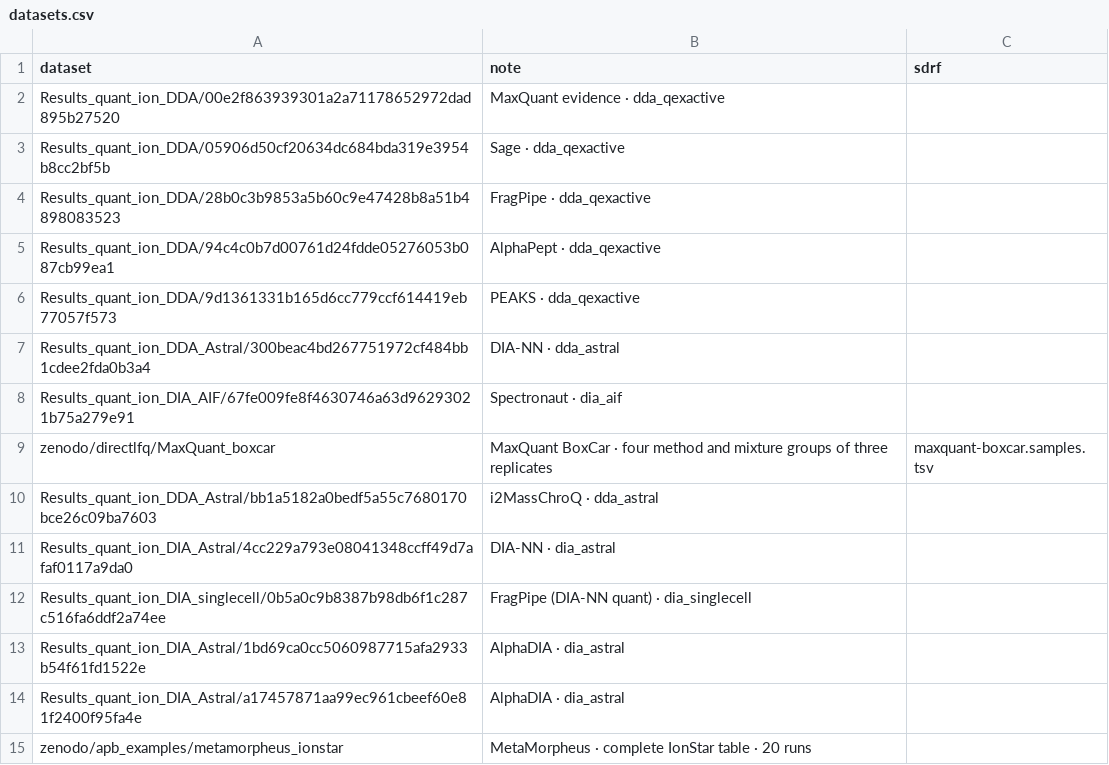
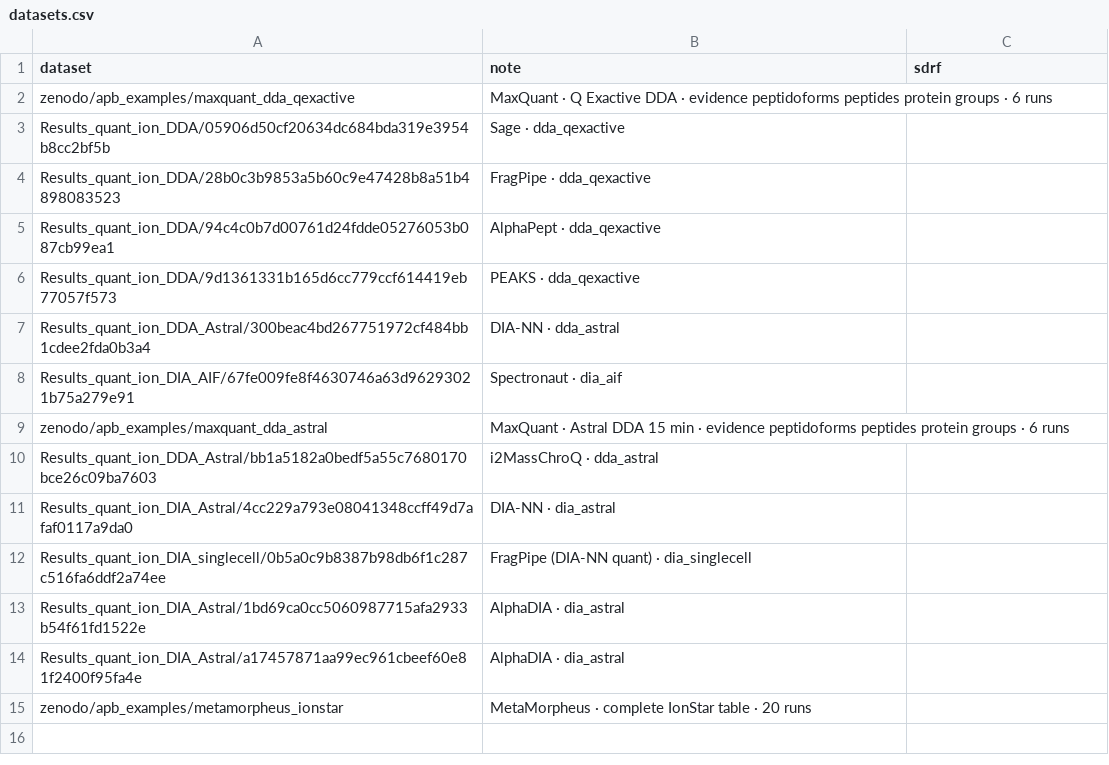
Before and after one commit to anndata-omics-bridge/apb-export-ui, a CSV file: src/apb_export_ui/web/example_data/datasets.csv, drawn as a sheet; removed rows and columns are numbered as before the commit, all else as after; the diff names each change by its address in the sheet, - before the commit and + after, or states it on an @@ line.

Commit message:
Examples: the two complete FGCZ MaxQuant DDA folders replace BoxCar
Q Exactive and Astral searches of the ProteoBench samples, each with
evidence, peptidoforms, peptides, protein groups and mqpar.xml, annotated
by their module's SDRF.

```diff
--- a/src/apb_export_ui/web/example_data/datasets.csv
+++ b/src/apb_export_ui/web/example_data/datasets.csv
-row 2: Results_quant_ion_DDA/00e2f863939301a2a71178652972dad895b27520 | MaxQuant evidence · dda_qexactive
+row 2: zenodo/apb_examples/maxquant_dda_qexactive | MaxQuant · Q Exactive DDA · evidence peptidoforms peptides protein groups · 6 runs
-row 9: zenodo/directlfq/MaxQuant_boxcar | MaxQuant BoxCar · four method and mixture groups of three replicates | maxquant-boxcar.samples.tsv
+row 9: zenodo/apb_examples/maxquant_dda_astral | MaxQuant · Astral DDA 15 min · evidence peptidoforms peptides protein groups · 6 runs
```
Also changed, not shown: 4 other files.
